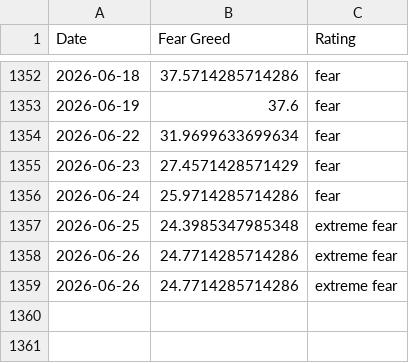
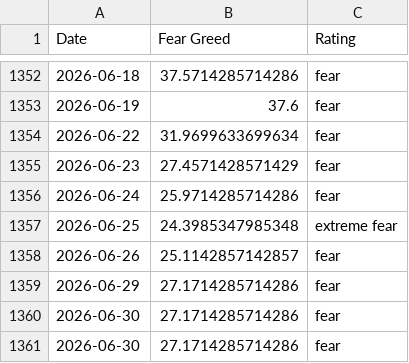
Before and after one commit to darrencjh8/fear-greed-data, a CSV file: datasets/cnn_fear_greed.csv, drawn as a sheet; only a part is shown, gaps mark what is left out.

```diff
--- a/datasets/cnn_fear_greed.csv
+++ b/datasets/cnn_fear_greed.csv
@@ -1357,3 +1357,5 @@ Date,Fear Greed,Rating
 2026-06-25,24.3985347985348,extreme fear
-2026-06-26,24.7714285714286,extreme fear
-2026-06-26,24.7714285714286,extreme fear
+2026-06-26,25.1142857142857,fear
+2026-06-29,27.1714285714286,fear
+2026-06-30,27.1714285714286,fear
+2026-06-30,27.1714285714286,fear
```
Also changed, not shown: fear-greed.csv, 1 other file.
